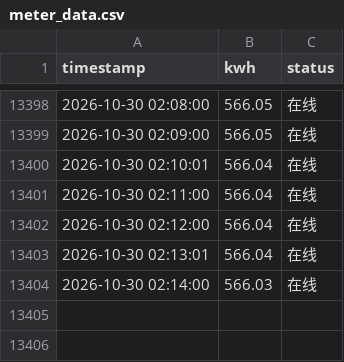
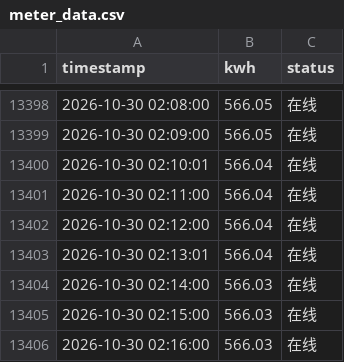
Before and after one commit to Jinsiyu9911/my-scheduled-task, a CSV file: data/meter_data.csv, drawn as a sheet; only a part is shown, gaps mark what is left out.

Commit message:
data: 2026-10-30 02:16:00 电表数据（自动提交）

```diff
--- a/data/meter_data.csv
+++ b/data/meter_data.csv
@@ -13404 +13404,3 @@
 2026-10-30 02:14:00,566.03,在线
+2026-10-30 02:15:00,566.03,在线
+2026-10-30 02:16:00,566.03,在线
```
Also changed, not shown: 3 other files.
